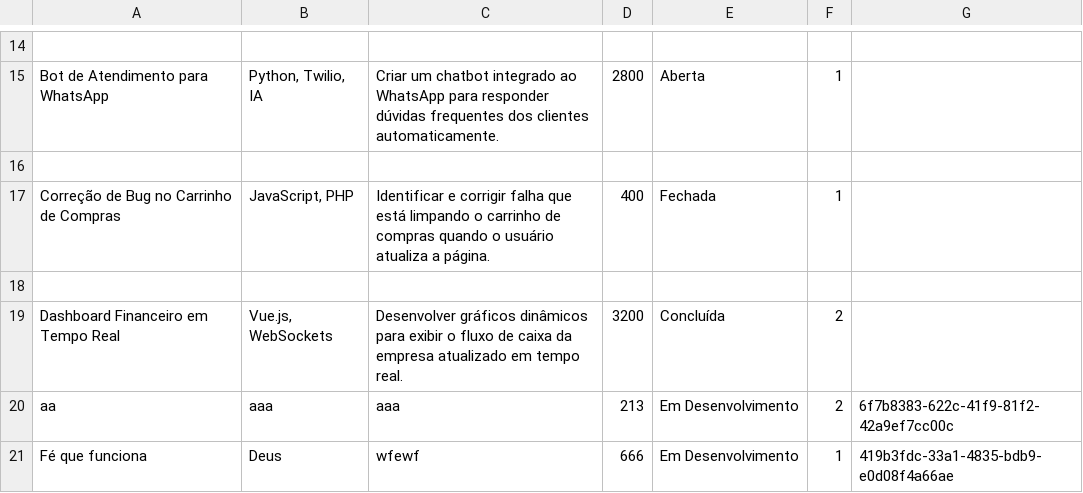
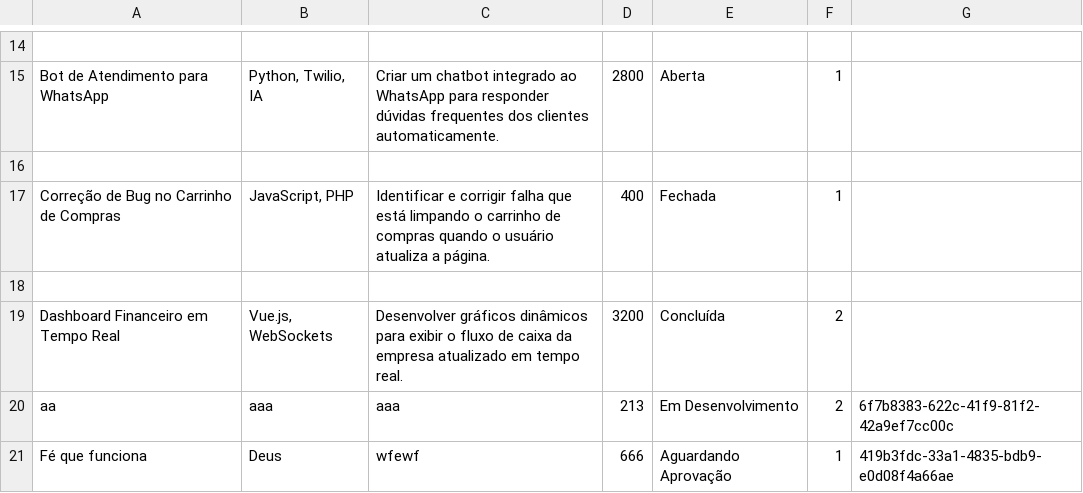
Before and after one commit to TheoNogueiraVirginio/99dev, a CSV file: data/demandas.csv, drawn as a sheet; only a part is shown, gaps mark what is left out.

```diff
--- a/data/demandas.csv
+++ b/data/demandas.csv
@@ -20,2 +20,2 @@ Dashboard Financeiro em Tempo Real	Vue.js, WebSockets	Desenvolver gráficos din
 aa	aaa	aaa	213	Em Desenvolvimento	2	6f7b8383-622c-41f9-81f2-42a9ef7cc00c
-Fé que funciona	Deus	wfewf	666	Em Desenvolvimento	1	419b3fdc-33a1-4835-bdb9-e0d08f4a66ae
+Fé que funciona	Deus	wfewf	666	Aguardando Aprovação	1	419b3fdc-33a1-4835-bdb9-e0d08f4a66ae
```
Also changed, not shown: 3 other files.
